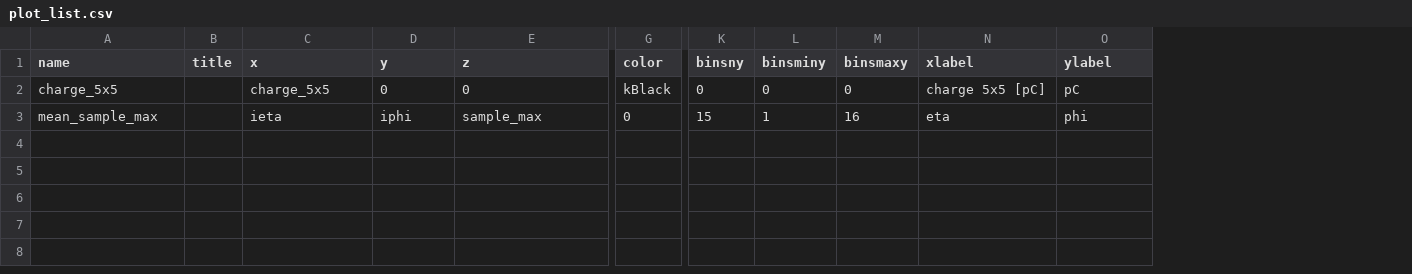
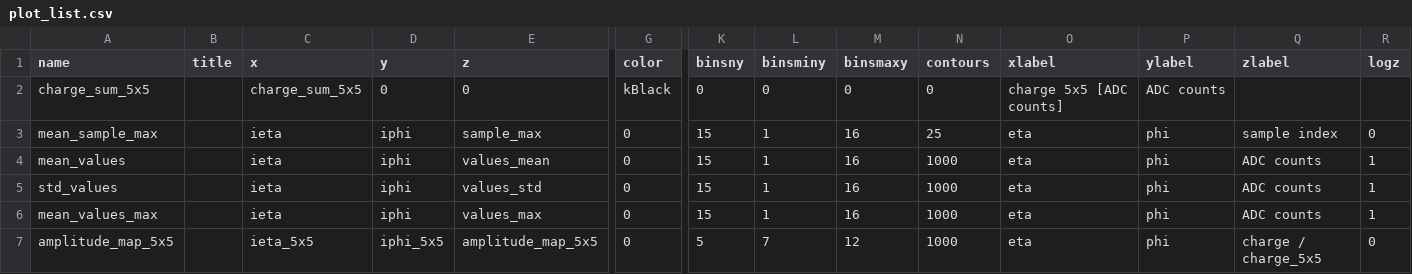
Before and after one commit to delvecchiomarco/ECAL_TB2025, a CSV file: plot_list.csv, drawn as a sheet; only a part is shown, gaps mark what is left out; addresses are those after the commit; rows hold the shown columns only; the diff names each change by its address in the sheet, - before the commit and + after, or states it on an @@ line.

Commit message:
ECAL plots: only amplitude spectrum remains

```diff
--- a/plot_list.csv
+++ b/plot_list.csv
+column N (contours), rows 2-3: 0 | 25
+column Q (zlabel), row 3: sample index
+column R (logz), row 3: 0
-A2 (name): charge_5x5
+A2 (name): charge_sum_5x5
-C2 (x): charge_5x5
+C2 (x): charge_sum_5x5
-O2 (xlabel): charge 5x5 [pC]
+O2 (xlabel): charge 5x5 [ADC counts]
-P2 (ylabel): pC
+P2 (ylabel): ADC counts
+row 4: mean_values |  | ieta | iphi | values_mean | 0 | 15 | 1 | 16 | 1000 | eta | phi | ADC counts | 1
+row 5: std_values |  | ieta | iphi | values_std | 0 | 15 | 1 | 16 | 1000 | eta | phi | ADC counts | 1
+row 6: mean_values_max |  | ieta | iphi | values_max | 0 | 15 | 1 | 16 | 1000 | eta | phi | ADC counts | 1
+row 7: amplitude_map_5x5 |  | ieta_5x5 | iphi_5x5 | amplitude_map_5x5 | 0 | 5 | 7 | 12 | 1000 | eta | phi | charge / charge_5x5 | 0
```
Also changed, not shown: 26 other files.
